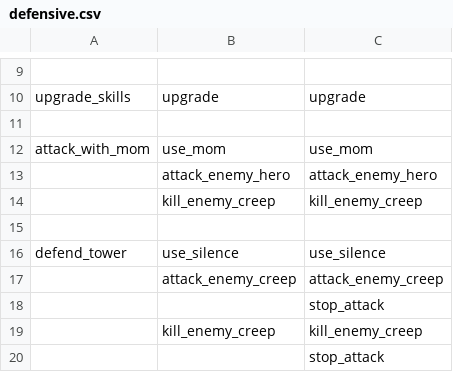
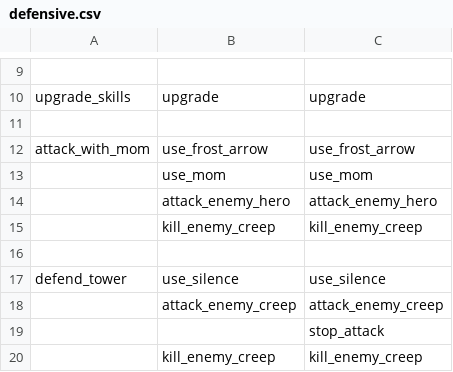
Before and after one commit to ellysh/dota2-oma-bots, a CSV file: generator/database/csv/defensive.csv, drawn as a sheet; only a part is shown, gaps mark what is left out; the shorter side is filled out with more unchanged rows.

Commit message:
Use the frost arrow skill on the enemy hero before using the mom

```diff
--- a/generator/database/csv/defensive.csv
+++ b/generator/database/csv/defensive.csv
@@ -11,3 +11,4 @@ upgrade_skills;upgrade;upgrade
 ;;
-attack_with_mom;use_mom;use_mom
+attack_with_mom;use_frost_arrow;use_frost_arrow
+;use_mom;use_mom
 ;attack_enemy_hero;attack_enemy_hero
```
Also changed, not shown: generator/database/csv/offensive.csv, 7 other files.
